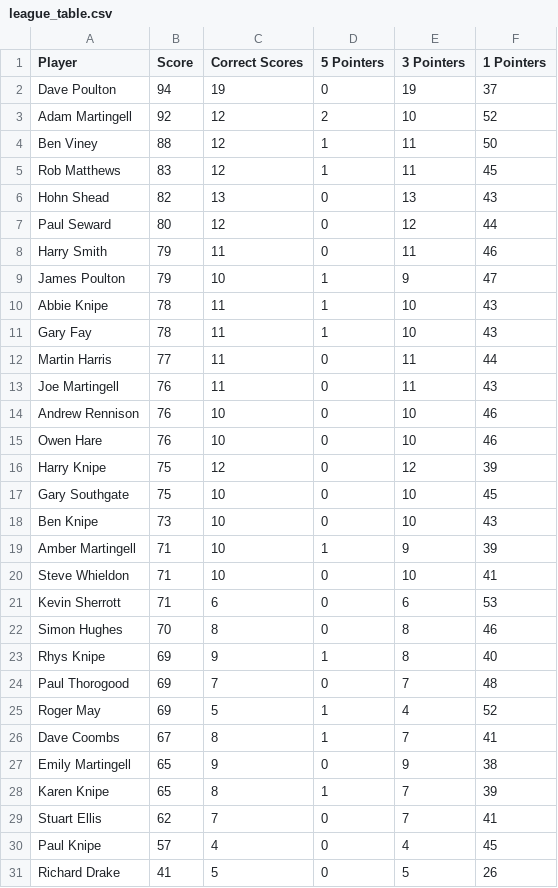
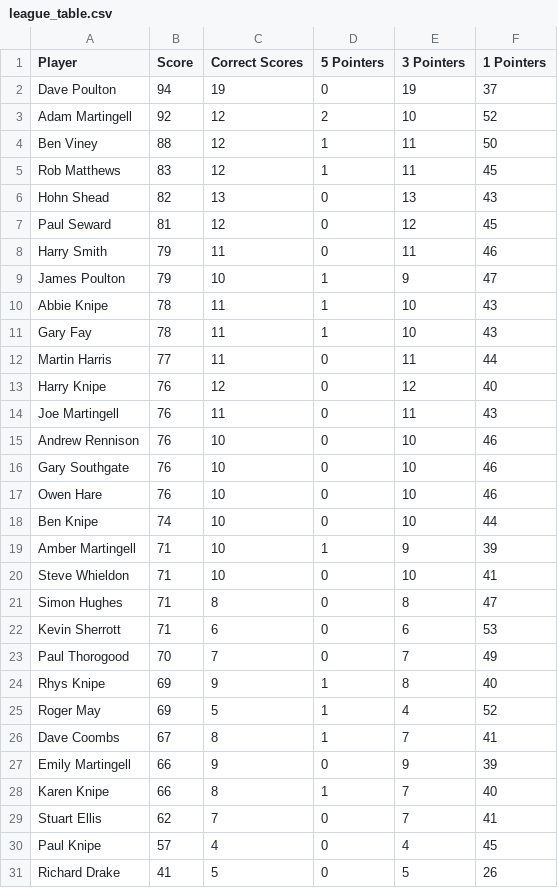
Before and after one commit to ps9786/pl-predictions, a CSV file: wc/league_table.csv, drawn as a sheet.

```diff
--- a/wc/league_table.csv
+++ b/wc/league_table.csv
@@ -6,3 +6,3 @@ Rob Matthews,83,12,1,11,45
 Hohn Shead,82,13,0,13,43
-Paul Seward,80,12,0,12,44
+Paul Seward,81,12,0,12,45
 Harry Smith,79,11,0,11,46
@@ -12,18 +12,18 @@ Gary Fay,78,11,1,10,43
 Martin Harris,77,11,0,11,44
+Harry Knipe,76,12,0,12,40
 Joe Martingell,76,11,0,11,43
 Andrew Rennison,76,10,0,10,46
+Gary Southgate,76,10,0,10,46
 Owen Hare,76,10,0,10,46
-Harry Knipe,75,12,0,12,39
-Gary Southgate,75,10,0,10,45
-Ben Knipe,73,10,0,10,43
+Ben Knipe,74,10,0,10,44
 Amber Martingell,71,10,1,9,39
 Steve Whieldon,71,10,0,10,41
+Simon Hughes,71,8,0,8,47
 Kevin Sherrott,71,6,0,6,53
-Simon Hughes,70,8,0,8,46
+Paul Thorogood,70,7,0,7,49
 Rhys Knipe,69,9,1,8,40
-Paul Thorogood,69,7,0,7,48
 Roger May,69,5,1,4,52
 Dave Coombs,67,8,1,7,41
-Emily Martingell,65,9,0,9,38
-Karen Knipe,65,8,1,7,39
+Emily Martingell,66,9,0,9,39
+Karen Knipe,66,8,1,7,40
 Stuart Ellis,62,7,0,7,41
```
Also changed, not shown: wc/wc2026.csv, 1 other file.
